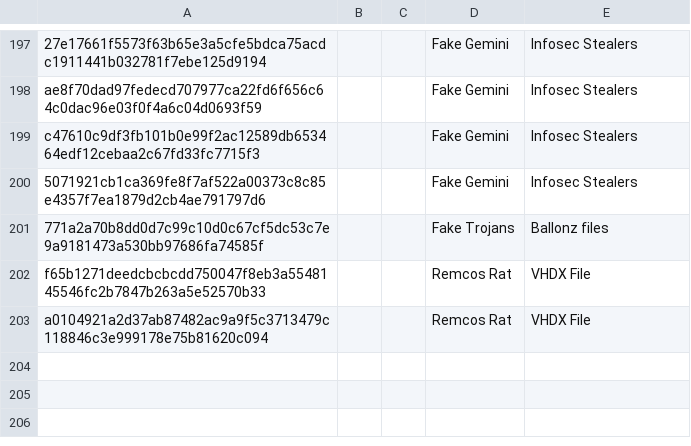
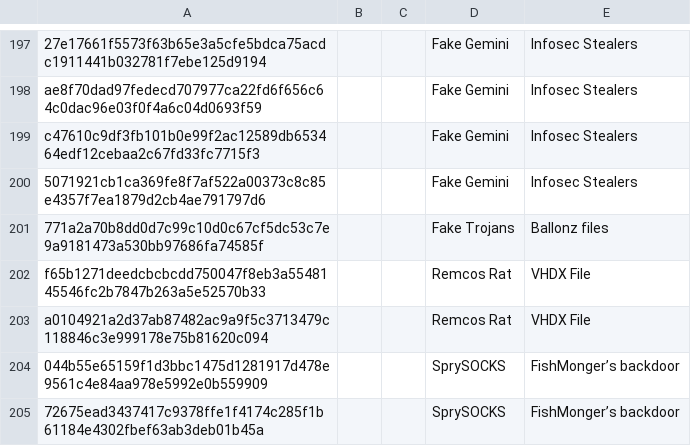
Before and after one commit to TimononBlueMoon/IOC-s, a CSV file: MaliciousHashes.csv, drawn as a sheet; only a part is shown, gaps mark what is left out.

Commit message:
Update MaliciousHashes.csv

```diff
--- a/MaliciousHashes.csv
+++ b/MaliciousHashes.csv
@@ -203 +203,3 @@ f65b1271deedcbcbcdd750047f8eb3a5548145546fc2b7847b263a5e52570b33,,,Remcos Rat,VH
 a0104921a2d37ab87482ac9a9f5c3713479c118846c3e999178e75b81620c094,,,Remcos Rat,VHDX File
+044b55e65159f1d3bbc1475d1281917d478e9561c4e84aa978e5992e0b559909,,,SprySOCKS,FishMonger’s backdoor
+72675ead3437417c9378ffe1f4174c285f1b61184e4302fbef63ab3deb01b45a,,,SprySOCKS,FishMonger’s backdoor
```
